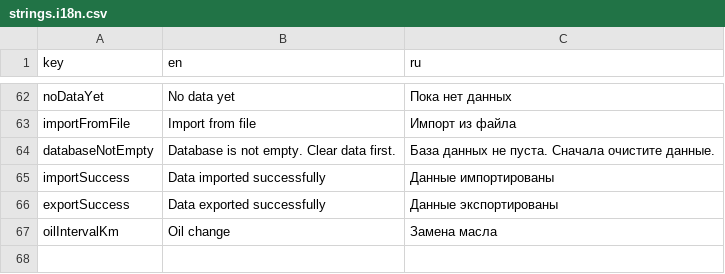
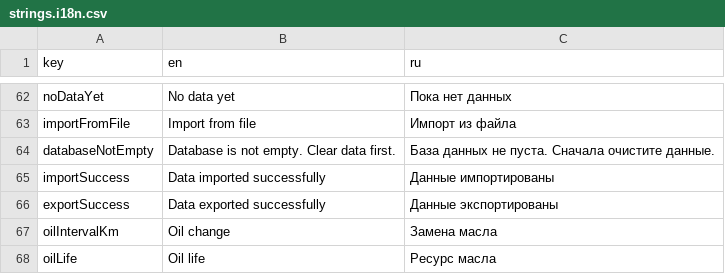
Before and after one commit to vadxx/garage_app, a CSV file: lib/i18n/strings.i18n.csv, drawn as a sheet; only a part is shown, gaps mark what is left out.

```diff
--- a/lib/i18n/strings.i18n.csv
+++ b/lib/i18n/strings.i18n.csv
@@ -67 +67,2 @@ exportSuccess,Data exported successfully,Данные экспортирован
 oilIntervalKm,Oil change,Замена масла
+oilLife,Oil life,Ресурс масла
```
Also changed, not shown: 5 other files.
